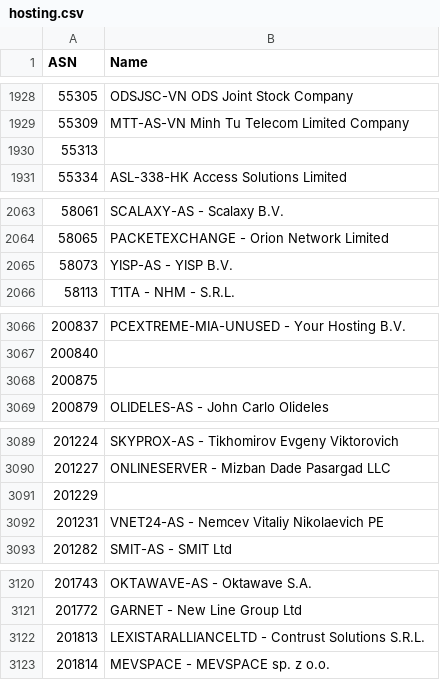
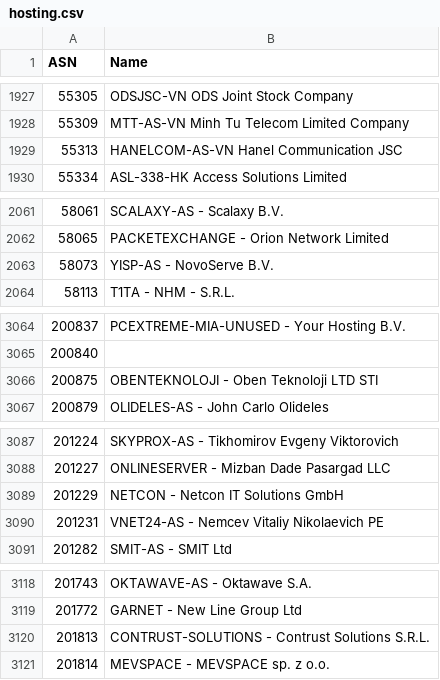
Before and after one commit to Munzy/blackbox, a CSV file: blocks/hosting/hosting.csv, drawn as a sheet; only a part is shown, gaps mark what is left out; the diff covers the shown part only.

```diff
--- a/blocks/hosting/hosting.csv
+++ b/blocks/hosting/hosting.csv
@@ -1929,3 +1928,3 @@ ASN,Name
 55309,"MTT-AS-VN Minh Tu Telecom Limited Company"
-55313,
+55313,"HANELCOM-AS-VN Hanel Communication JSC"
 55334,"ASL-338-HK Access Solutions Limited"
@@ -2064,3 +2062,3 @@ ASN,Name
 58065,"PACKETEXCHANGE - Orion Network Limited"
-58073,"YISP-AS - YISP B.V."
+58073,"YISP-AS - NovoServe B.V."
 58113,"T1TA - NHM - S.R.L."
@@ -3067,3 +3065,3 @@ ASN,Name
 200840,
-200875,
+200875,"OBENTEKNOLOJI - Oben Teknoloji LTD STI"
 200879,"OLIDELES-AS - John Carlo Olideles"
@@ -3090,3 +3088,3 @@ ASN,Name
 201227,"ONLINESERVER - Mizban Dade Pasargad LLC"
-201229,
+201229,"NETCON - Netcon IT Solutions GmbH"
 201231,"VNET24-AS - Nemcev Vitaliy Nikolaevich PE"
@@ -3121,3 +3119,3 @@ ASN,Name
 201772,"GARNET - New Line Group Ltd"
-201813,"LEXISTARALLIANCELTD - Contrust Solutions S.R.L."
+201813,"CONTRUST-SOLUTIONS - Contrust Solutions S.R.L."
 201814,"MEVSPACE - MEVSPACE sp. z o.o."
```
Also changed, not shown: 2 removed rows and 18 edited cells elsewhere in this file.
